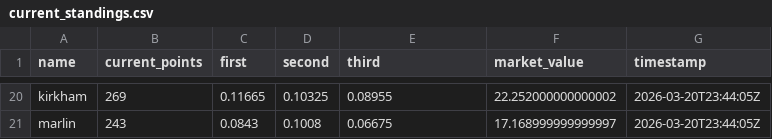
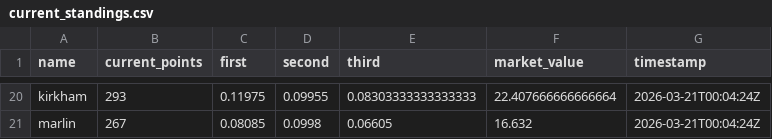
Before and after one commit to jbccre/madness, a CSV file: women/current_standings.csv, drawn as a sheet; only a part is shown, gaps mark what is left out; the diff covers the shown part only; the diff names each change by its address in the sheet, - before the commit and + after, or states it on an @@ line.

```diff
--- a/women/current_standings.csv
+++ b/women/current_standings.csv
-B20 (current_points): 269
+B20 (current_points): 293
-C20 (first): 0.11665
+C20 (first): 0.11975
-D20 (second): 0.10325
+D20 (second): 0.09955
-E20 (third): 0.08955
+E20 (third): 0.08303333333333333
-F20 (market_value): 22.252000000000002
+F20 (market_value): 22.407666666666664
-G20:G21 (timestamp): 2026-03-20T23:44:05Z
+G20:G21 (timestamp): 2026-03-21T00:04:24Z
-B21 (current_points): 243
+B21 (current_points): 267
-C21 (first): 0.0843
+C21 (first): 0.08085
-D21 (second): 0.1008
+D21 (second): 0.0998
-E21 (third): 0.06675
+E21 (third): 0.06605
-F21 (market_value): 17.168999999999997
+F21 (market_value): 16.632
```
Also changed, not shown: 107 edited cells elsewhere in this file, women/all_standings.csv, women/gamestate.csv, 1 other file.
